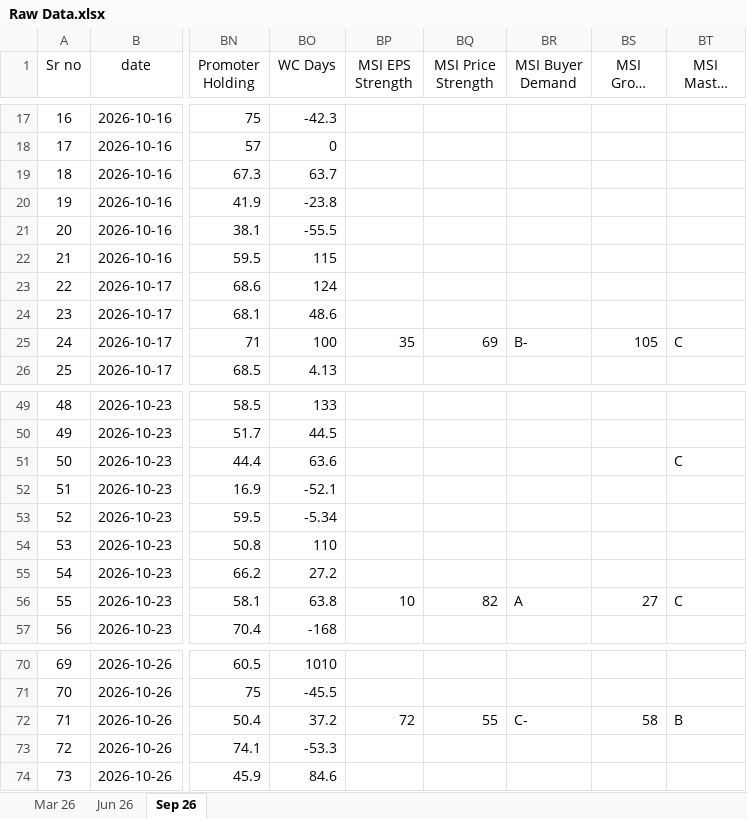
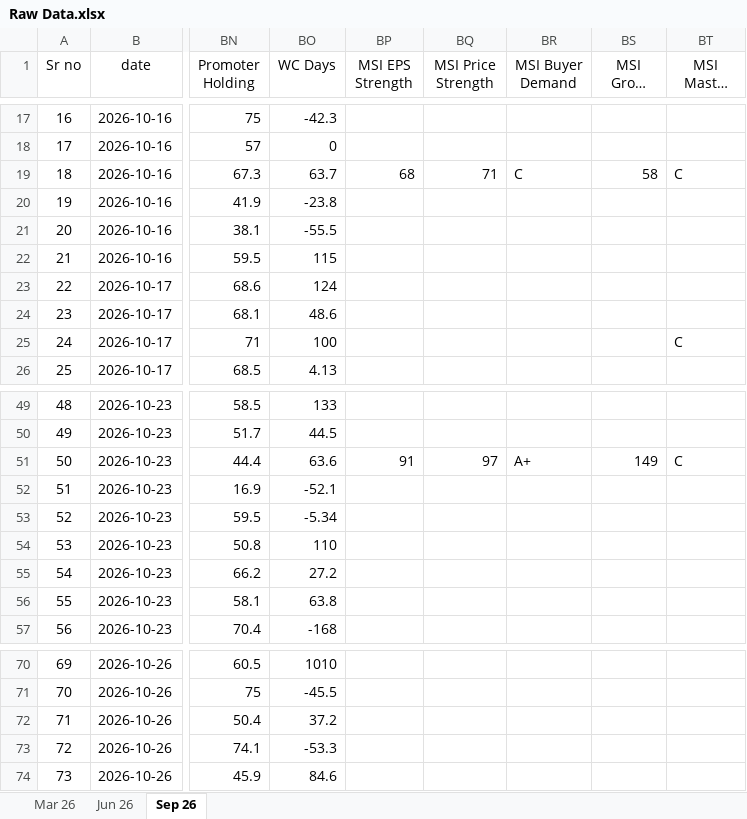
Before and after one commit to thakkars/Quarterly_Profit_Surge, an Excel workbook: Raw Data.xlsx, sheet Sep 26, drawn as a sheet; only a part is shown, gaps mark what is left out; long unchanged cells end in …; values as stored, in another font and other column widths than the file's, no borders; the diff names each change by its address in the sheet, - before the commit and + after, or states it on an @@ line.

```diff
--- a/Raw Data.xlsx (sheet Sep 26)
+++ b/Raw Data.xlsx (sheet Sep 26)
-BP19 (MSI EPS Strength): (empty)
+BP19 (MSI EPS Strength): 68
-BQ19 (MSI Price Strength): (empty)
+BQ19 (MSI Price Strength): 71
-BR19 (MSI Buyer Demand): (empty)
+BR19 (MSI Buyer Demand): C
-BS19 (MSI Group Rank): (empty)
+BS19 (MSI Group Rank): 58
-BT19 (MSI Master Score): (empty)
+BT19 (MSI Master Score): C
-BP25 (MSI EPS Strength): 35
+BP25 (MSI EPS Strength): (empty)
-BQ25 (MSI Price Strength): 69
+BQ25 (MSI Price Strength): (empty)
-BR25 (MSI Buyer Demand): B-
+BR25 (MSI Buyer Demand): (empty)
-BS25 (MSI Group Rank): 105
+BS25 (MSI Group Rank): (empty)
-BP51 (MSI EPS Strength): (empty)
+BP51 (MSI EPS Strength): 91
-BQ51 (MSI Price Strength): (empty)
+BQ51 (MSI Price Strength): 97
-BR51 (MSI Buyer Demand): (empty)
+BR51 (MSI Buyer Demand): A+
-BS51 (MSI Group Rank): (empty)
+BS51 (MSI Group Rank): 149
-BP56 (MSI EPS Strength): 10
+BP56 (MSI EPS Strength): (empty)
-BQ56 (MSI Price Strength): 82
+BQ56 (MSI Price Strength): (empty)
-BR56 (MSI Buyer Demand): A
+BR56 (MSI Buyer Demand): (empty)
-BS56 (MSI Group Rank): 27
+BS56 (MSI Group Rank): (empty)
-BT56 (MSI Master Score): C
+BT56 (MSI Master Score): (empty)
-BP72 (MSI EPS Strength): 72
+BP72 (MSI EPS Strength): (empty)
-BQ72 (MSI Price Strength): 55
+BQ72 (MSI Price Strength): (empty)
-BR72 (MSI Buyer Demand): C-
+BR72 (MSI Buyer Demand): (empty)
-BS72 (MSI Group Rank): 58
+BS72 (MSI Group Rank): (empty)
-BT72 (MSI Master Score): B
+BT72 (MSI Master Score): (empty)
```
Also changed, not shown: 2 other files.
